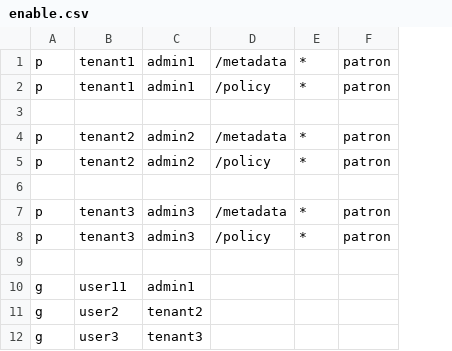
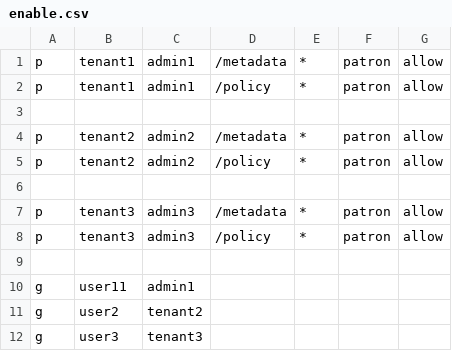
Before and after one commit to casbin/openstack-policy-editor, a CSV file: etc/patron/enable.csv, drawn as a sheet; the diff names each change by its address in the sheet, - before the commit and + after, or states it on an @@ line.

Commit message:
Add effect to enable policy.

```diff
--- a/etc/patron/enable.csv
+++ b/etc/patron/enable.csv
+column G, rows 1-8: allow | allow |  | allow | allow |  | allow | allow
```
